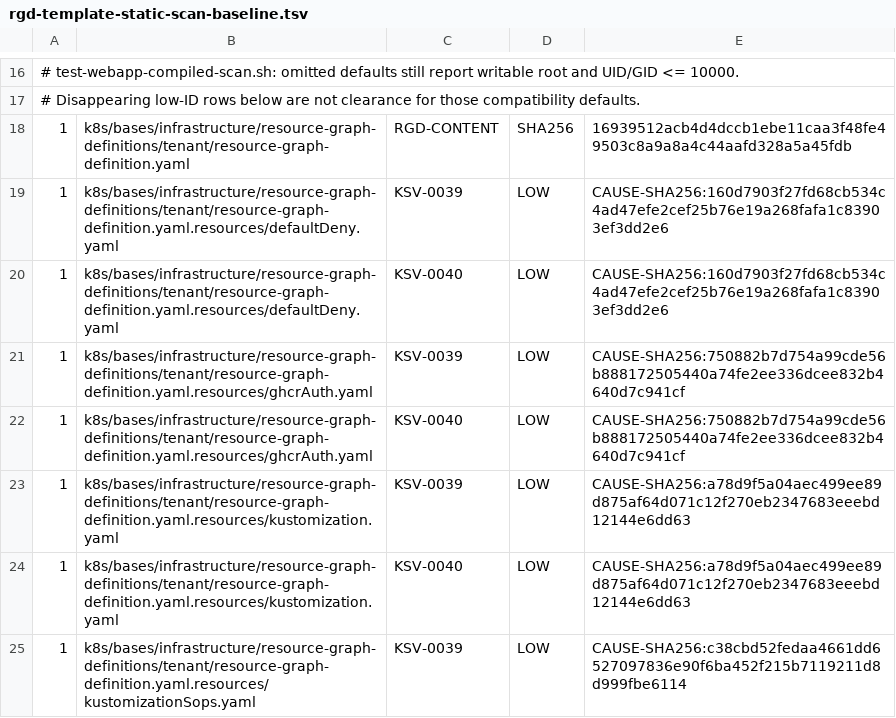
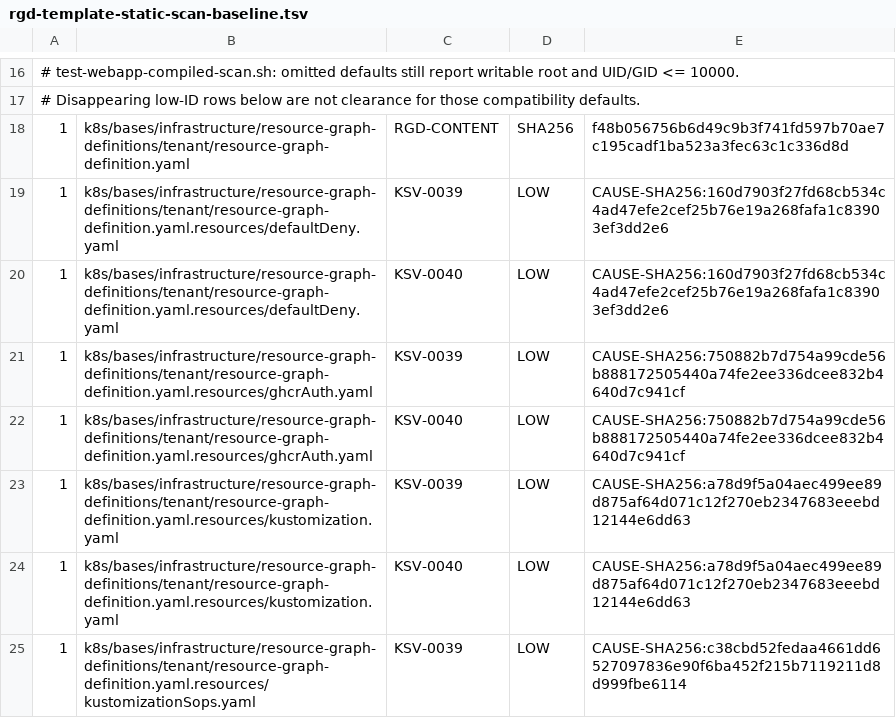
Before and after one commit to devantler-tech/platform, a TSV file: scripts/rgd-template-static-scan-baseline.tsv, drawn as a sheet; only a part is shown, gaps mark what is left out.

```diff
--- a/scripts/rgd-template-static-scan-baseline.tsv
+++ b/scripts/rgd-template-static-scan-baseline.tsv
@@ -17,3 +17,3 @@
 # Disappearing low-ID rows below are not clearance for those compatibility defaults.
-1	k8s/bases/infrastructure/resource-graph-definitions/tenant/resource-graph-definition.yaml	RGD-CONTENT	SHA256	16939512acb4d4dccb1ebe11caa3f48fe49503c8a9a8a4c44aafd328a5a45fdb
+1	k8s/bases/infrastructure/resource-graph-definitions/tenant/resource-graph-definition.yaml	RGD-CONTENT	SHA256	f48b056756b6d49c9b3f741fd597b70ae7c195cadf1ba523a3fec63c1c336d8d
 1	k8s/bases/infrastructure/resource-graph-definitions/tenant/resource-graph-definition.yaml.resources/defaultDeny.yaml	KSV-0039	LOW	CAUSE-SHA256:160d7903f27fd68cb534c4ad47efe2cef25b76e19a268fafa1c83903ef3dd2e6
```
Also changed, not shown: scripts/publish-workflow-canonical-approvals.tsv, 13 other files.
